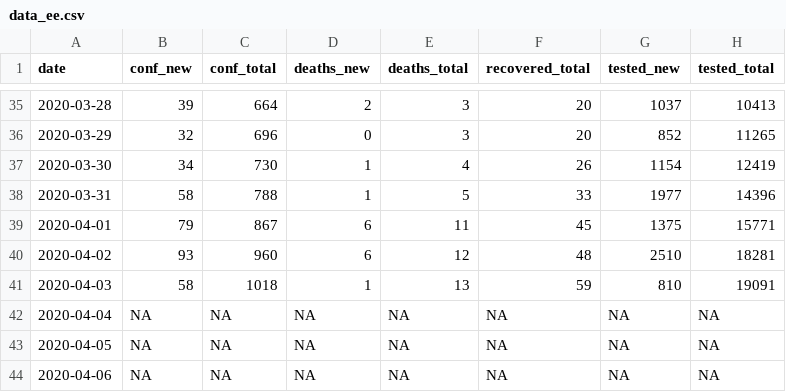
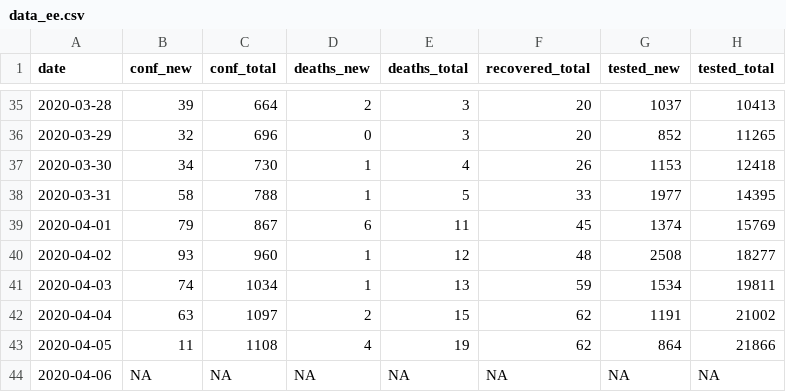
Before and after one commit to justasmundeikis/corona-stat-lt-blog, a CSV file: content/data/data_ee.csv, drawn as a sheet; only a part is shown, gaps mark what is left out.

```diff
--- a/content/data/data_ee.csv
+++ b/content/data/data_ee.csv
@@ -36,9 +36,9 @@
 2020-03-29,32,696,0,3,20,852,11265
-2020-03-30,34,730,1,4,26,1154,12419
-2020-03-31,58,788,1,5,33,1977,14396
-2020-04-01,79,867,6,11,45,1375,15771
-2020-04-02,93,960,6,12,48,2510,18281
-2020-04-03,58,1018,1,13,59,810,19091
-2020-04-04,NA,NA,NA,NA,NA,NA,NA
-2020-04-05,NA,NA,NA,NA,NA,NA,NA
+2020-03-30,34,730,1,4,26,1153,12418
+2020-03-31,58,788,1,5,33,1977,14395
+2020-04-01,79,867,6,11,45,1374,15769
+2020-04-02,93,960,1,12,48,2508,18277
+2020-04-03,74,1034,1,13,59,1534,19811
+2020-04-04,63,1097,2,15,62,1191,21002
+2020-04-05,11,1108,4,19,62,864,21866
 2020-04-06,NA,NA,NA,NA,NA,NA,NA
```
Also changed, not shown: content/data/data_lv.csv, 15 other files.
